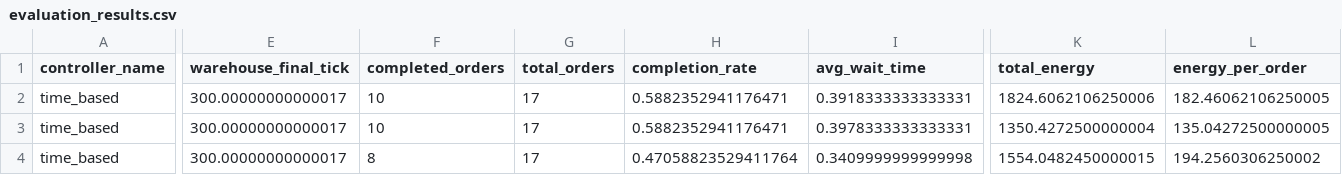
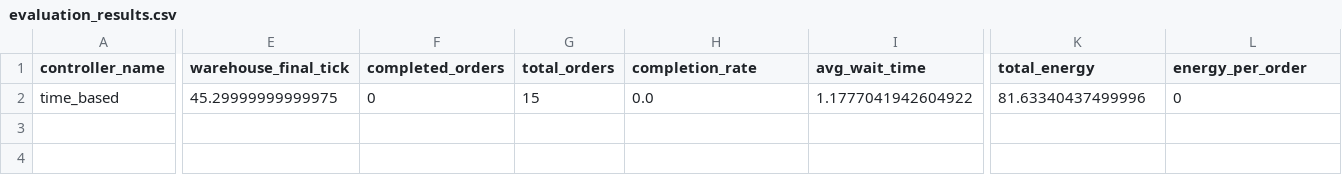
Before and after one commit to nnimab/rmfs-kris-gpu-2, a CSV file: evaluation_results/test1/evaluation_results.csv, drawn as a sheet; only a part is shown, gaps mark what is left out; rows hold the shown columns only; the diff covers the shown part only; the diff names each change by its address in the sheet, - before the commit and + after, or states it on an @@ line.

```diff
--- a/evaluation_results/test1/evaluation_results.csv
+++ b/evaluation_results/test1/evaluation_results.csv
-E2 (warehouse_final_tick): 300.00000000000017
+E2 (warehouse_final_tick): 45.29999999999975
-F2 (completed_orders): 10
+F2 (completed_orders): 0
-G2 (total_orders): 17
+G2 (total_orders): 15
-H2 (completion_rate): 0.5882352941176471
+H2 (completion_rate): 0.0
-I2 (avg_wait_time): 0.3918333333333331
+I2 (avg_wait_time): 1.1777041942604922
-K2 (total_energy): 1824.6062106250006
+K2 (total_energy): 81.63340437499996
-L2 (energy_per_order): 182.46062106250005
+L2 (energy_per_order): 0
-row 3: time_based | 300.00000000000017 | 10 | 17 | 0.5882352941176471 | 0.3978333333333331 | 1350.4272500000004 | 135.04272500000005
-row 4: time_based | 300.00000000000017 | 8 | 17 | 0.47058823529411764 | 0.3409999999999998 | 1554.0482450000015 | 194.2560306250002
```
Also changed, not shown: 5 edited cells elsewhere in this file, 6 other files.
